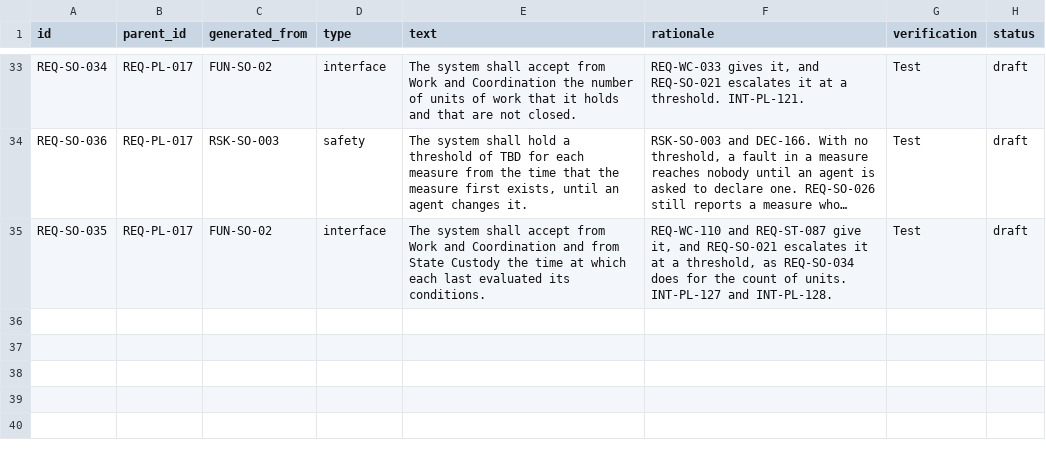
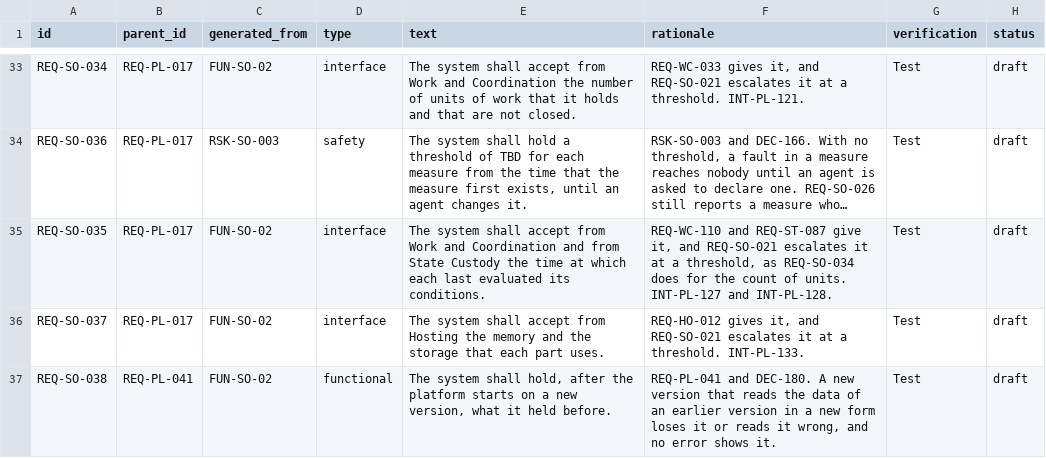
Before and after one commit to amit-wei/pendentive, a CSV file: model/product/self_observation/self_observation_requirements.csv, drawn as a sheet; only a part is shown, gaps mark what is left out; long unchanged cells end in …; the diff covers the shown part only; the diff names each change by its address in the sheet, - before the commit and + after, or states it on an @@ line.

```diff
--- a/model/product/self_observation/self_observation_requirements.csv
+++ b/model/product/self_observation/self_observation_requirements.csv
+row 36: REQ-SO-037 | REQ-PL-017 | FUN-SO-02 | interface | The system shall accept from Hosting the memory and the storage that each part uses. | REQ-HO-012 gives it, and REQ-SO-021 escalates it at a threshold. INT-PL-133. | Test | draft
+row 37: REQ-SO-038 | REQ-PL-041 | FUN-SO-02 | functional | The system shall hold, after the platform starts on a new version, what it held before. | REQ-PL-041 and DEC-180. A new version that reads the data of an earlier version in a new form loses it or reads it wrong, and no error shows it. | Test | draft
```
Also changed, not shown: 2 added rows and 5 edited cells elsewhere in this file, model/product/interaction/interaction_requirements.csv, model/product/product_interfaces.csv, 33 other files.
